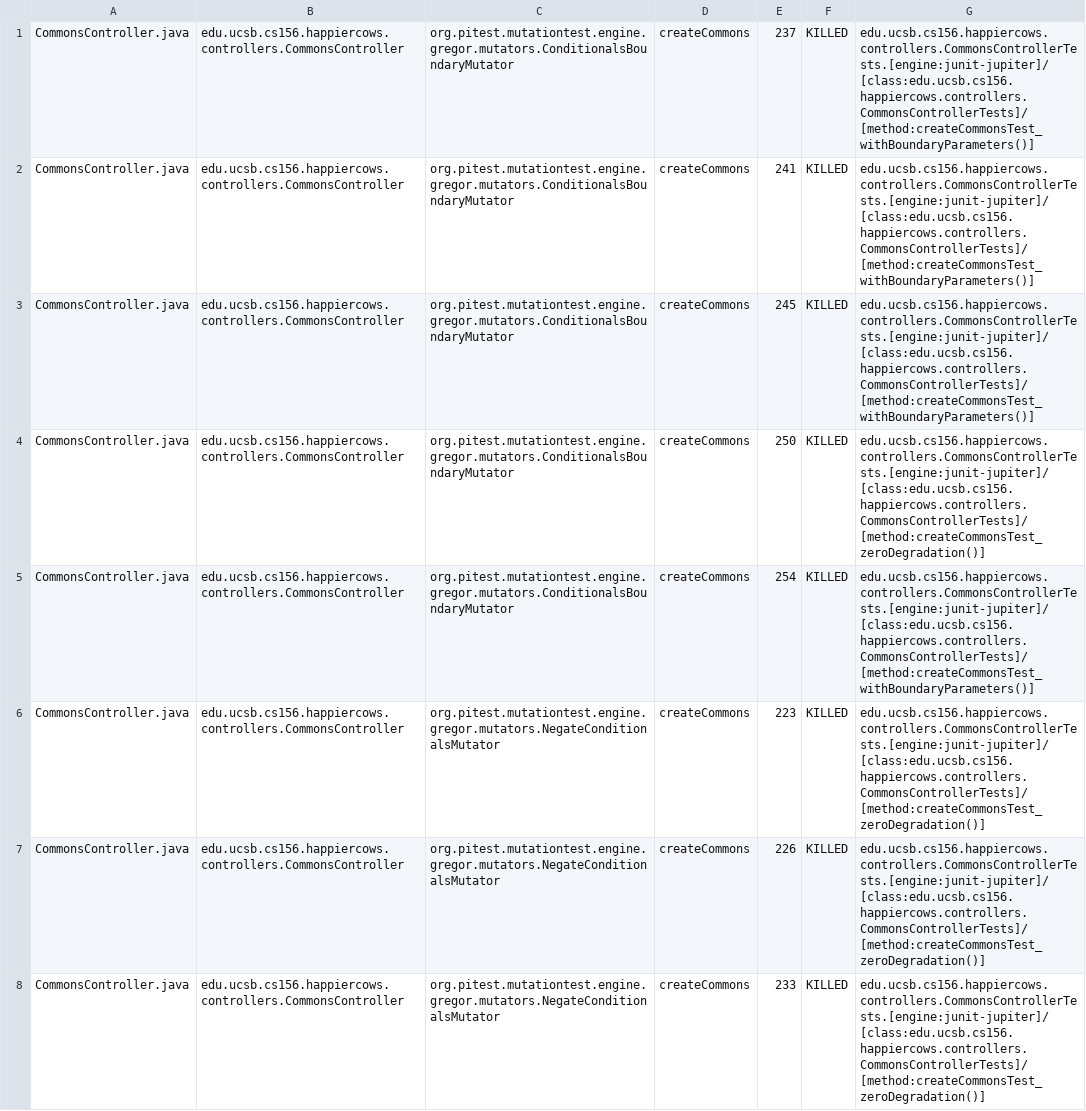
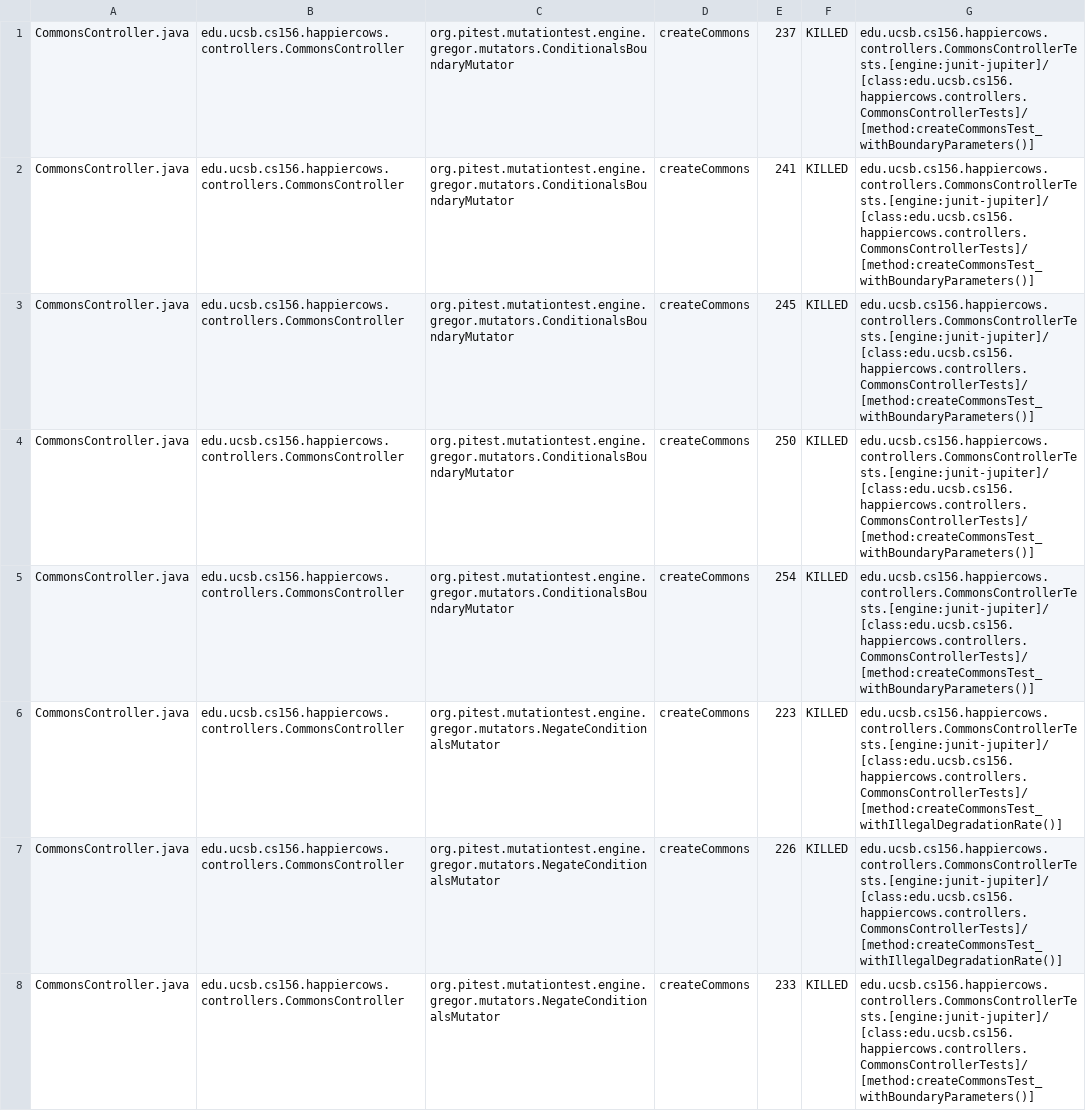
Before and after one commit to ucsb-cs156-w24/proj-happycows-w24-4pm-2, a CSV file: prs/26/pitest/mutations.csv, drawn as a sheet; only a part is shown; the diff covers the shown part only.

Commit message:
Deploying to gh-pages from @ ucsb-cs156-w24/proj-happy-cows-w24-4pm-2@ad2788e7b51664dc8a806a98d1e9de11c688b9ce 🚀

```diff
--- a/prs/26/pitest/mutations.csv
+++ b/prs/26/pitest/mutations.csv
@@ -3,6 +3,6 @@ CommonsController.java,edu.ucsb.cs156.happiercows.controllers.CommonsController,
 CommonsController.java,edu.ucsb.cs156.happiercows.controllers.CommonsController,org.pitest.mutationtest.engine.gregor.mutators.ConditionalsBoundaryMutator,createCommons,245,KILLED,edu.ucsb.cs156.happiercows.controllers.CommonsControllerTests.[engine:junit-jupiter]/[class:edu.ucsb.cs156.happiercows.controllers.CommonsControllerTests]/[method:createCommonsTest_withBoundaryParameters()]
-CommonsController.java,edu.ucsb.cs156.happiercows.controllers.CommonsController,org.pitest.mutationtest.engine.gregor.mutators.ConditionalsBoundaryMutator,createCommons,250,KILLED,edu.ucsb.cs156.happiercows.controllers.CommonsControllerTests.[engine:junit-jupiter]/[class:edu.ucsb.cs156.happiercows.controllers.CommonsControllerTests]/[method:createCommonsTest_zeroDegradation()]
+CommonsController.java,edu.ucsb.cs156.happiercows.controllers.CommonsController,org.pitest.mutationtest.engine.gregor.mutators.ConditionalsBoundaryMutator,createCommons,250,KILLED,edu.ucsb.cs156.happiercows.controllers.CommonsControllerTests.[engine:junit-jupiter]/[class:edu.ucsb.cs156.happiercows.controllers.CommonsControllerTests]/[method:createCommonsTest_withBoundaryParameters()]
 CommonsController.java,edu.ucsb.cs156.happiercows.controllers.CommonsController,org.pitest.mutationtest.engine.gregor.mutators.ConditionalsBoundaryMutator,createCommons,254,KILLED,edu.ucsb.cs156.happiercows.controllers.CommonsControllerTests.[engine:junit-jupiter]/[class:edu.ucsb.cs156.happiercows.controllers.CommonsControllerTests]/[method:createCommonsTest_withBoundaryParameters()]
-CommonsController.java,edu.ucsb.cs156.happiercows.controllers.CommonsController,org.pitest.mutationtest.engine.gregor.mutators.NegateConditionalsMutator,createCommons,223,KILLED,edu.ucsb.cs156.happiercows.controllers.CommonsControllerTests.[engine:junit-jupiter]/[class:edu.ucsb.cs156.happiercows.controllers.CommonsControllerTests]/[method:createCommonsTest_zeroDegradation()]
-CommonsController.java,edu.ucsb.cs156.happiercows.controllers.CommonsController,org.pitest.mutationtest.engine.gregor.mutators.NegateConditionalsMutator,createCommons,226,KILLED,edu.ucsb.cs156.happiercows.controllers.CommonsControllerTests.[engine:junit-jupiter]/[class:edu.ucsb.cs156.happiercows.controllers.CommonsControllerTests]/[method:createCommonsTest_zeroDegradation()]
-CommonsController.java,edu.ucsb.cs156.happiercows.controllers.CommonsController,org.pitest.mutationtest.engine.gregor.mutators.NegateConditionalsMutator,createCommons,233,KILLED,edu.ucsb.cs156.happiercows.controllers.CommonsControllerTests.[engine:junit-jupiter]/[class:edu.ucsb.cs156.happiercows.controllers.CommonsControllerTests]/[method:createCommonsTest_zeroDegradation()]
+CommonsController.java,edu.ucsb.cs156.happiercows.controllers.CommonsController,org.pitest.mutationtest.engine.gregor.mutators.NegateConditionalsMutator,createCommons,223,KILLED,edu.ucsb.cs156.happiercows.controllers.CommonsControllerTests.[engine:junit-jupiter]/[class:edu.ucsb.cs156.happiercows.controllers.CommonsControllerTests]/[method:createCommonsTest_withIllegalDegradationRate()]
+CommonsController.java,edu.ucsb.cs156.happiercows.controllers.CommonsController,org.pitest.mutationtest.engine.gregor.mutators.NegateConditionalsMutator,createCommons,226,KILLED,edu.ucsb.cs156.happiercows.controllers.CommonsControllerTests.[engine:junit-jupiter]/[class:edu.ucsb.cs156.happiercows.controllers.CommonsControllerTests]/[method:createCommonsTest_withIllegalDegradationRate()]
+CommonsController.java,edu.ucsb.cs156.happiercows.controllers.CommonsController,org.pitest.mutationtest.engine.gregor.mutators.NegateConditionalsMutator,createCommons,233,KILLED,edu.ucsb.cs156.happiercows.controllers.CommonsControllerTests.[engine:junit-jupiter]/[class:edu.ucsb.cs156.happiercows.controllers.CommonsControllerTests]/[method:createCommonsTest_withBoundaryParameters()]
```
Also changed, not shown: 49 edited cells elsewhere in this file, 49 other files.
